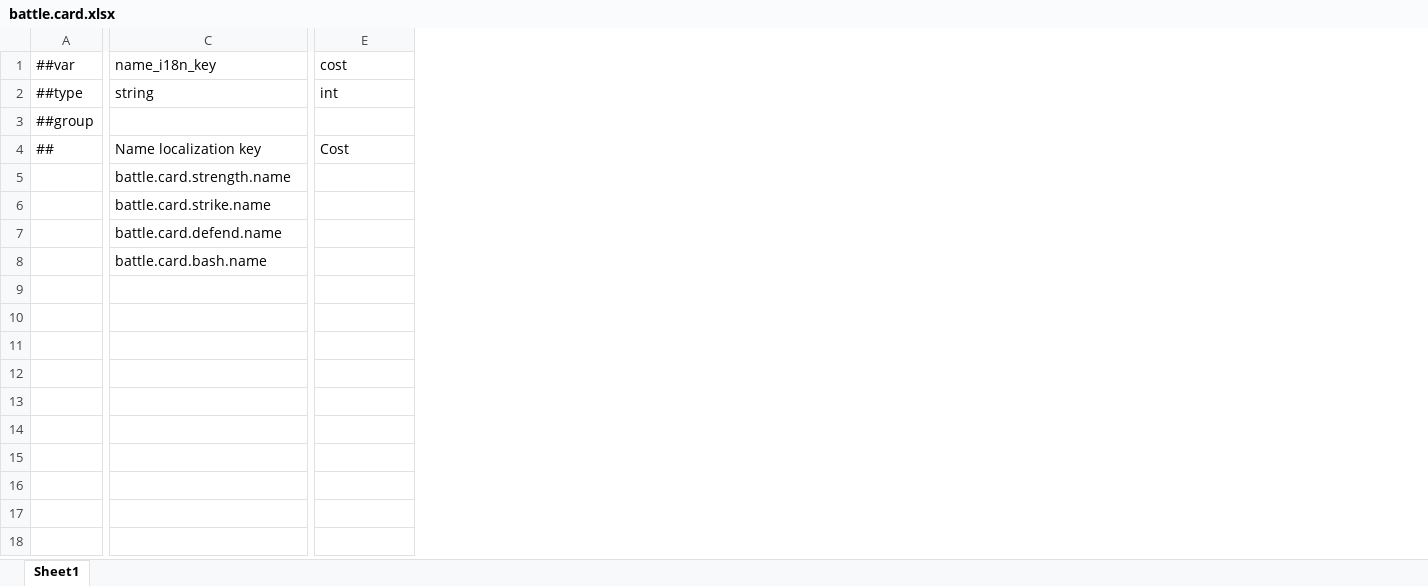
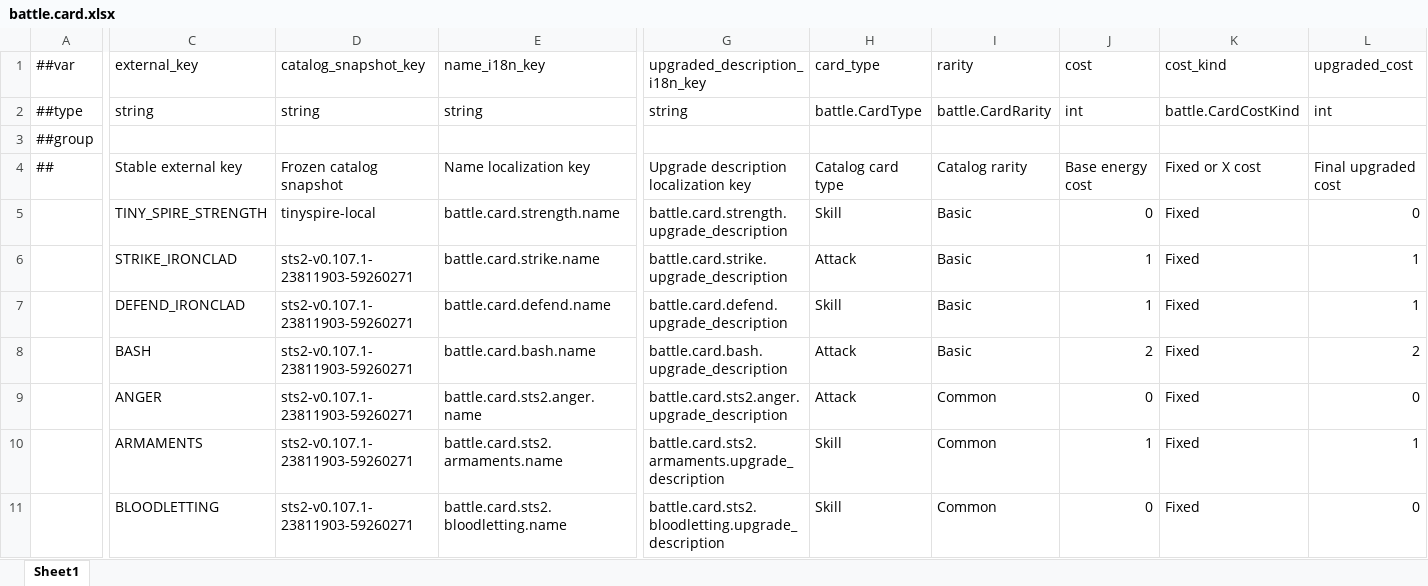
Before and after one commit to Counull/TinySpire, an Excel workbook: DataTables/Datas/battle.card.xlsx, sheet Sheet1, drawn as a sheet; only a part is shown, gaps mark what is left out; values as stored, in another font and other column widths than the file's, no cell formats; addresses are those after the commit; rows hold the shown columns only; the diff covers the shown part only; the diff names each change by its address in the sheet, - before the commit and + after, or states it on an @@ line.

```diff
--- a/DataTables/Datas/battle.card.xlsx (sheet Sheet1)
+++ b/DataTables/Datas/battle.card.xlsx (sheet Sheet1)
+column C (external_key), rows 2-8: string |  | Stable external key | TINY_SPIRE_STRENGTH | STRIKE_IRONCLAD | DEFEND_IRONCLAD | BASH
+column D (catalog_snapshot_key), rows 2-8: string |  | Frozen catalog snapshot | tinyspire-local | sts2-v0.107.1-23811903-59260271 | sts2-v0.107.1-23811903-59260271 | sts2-v0.107.1-23811903-59260271
+column G (upgraded_description_i18n_key), rows 2-8: string |  | Upgrade description localization key | battle.card.strength.upgrade_description | battle.card.strike.upgrade_description | battle.card.defend.upgrade_description | battle.card.bash.upgrade_description
+column H (card_type), rows 2-8: battle.CardType |  | Catalog card type | Skill | Attack | Skill | Attack
+column I (rarity), rows 2-8: battle.CardRarity |  | Catalog rarity | Basic | Basic | Basic | Basic
+column K (cost_kind), rows 2-8: battle.CardCostKind |  | Fixed or X cost | Fixed | Fixed | Fixed | Fixed
+column L (upgraded_cost), rows 2-8: int |  | Final upgraded cost | 0 | 1 | 1 | 2
-J4 (cost): Cost
+J4 (cost): Base energy cost
-J5 (cost): (empty)
+J5 (cost): 0
-J6:J7 (cost): (empty)
+J6:J7 (cost): 1
-J8 (cost): (empty)
+J8 (cost): 2
+row 9:  | ANGER | sts2-v0.107.1-23811903-59260271 | battle.card.sts2.anger.name | battle.card.sts2.anger.upgrade_description | Attack | Common | 0 | Fixed | 0
+row 10:  | ARMAMENTS | sts2-v0.107.1-23811903-59260271 | battle.card.sts2.armaments.name | battle.card.sts2.armaments.upgrade_description | Skill | Common | 1 | Fixed | 1
+row 11:  | BLOODLETTING | sts2-v0.107.1-23811903-59260271 | battle.card.sts2.bloodletting.name | battle.card.sts2.bloodletting.upgrade_description | Skill | Common | 0 | Fixed | 0
```
Also changed, not shown: 79 added rows, 4 added columns and 5 edited cells elsewhere in this sheet, cell formats, DataTables/Datas/__enums__.xlsx, DataTables/Datas/battle.card_effect.xlsx, 56 other files.
